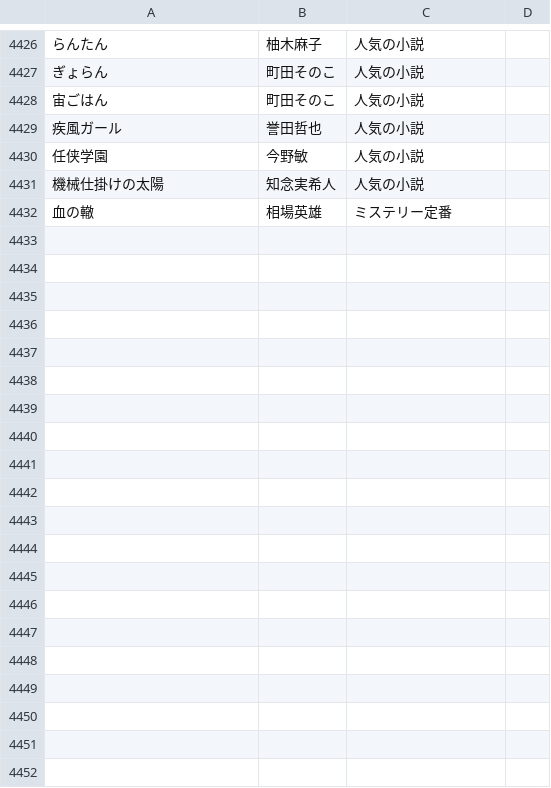
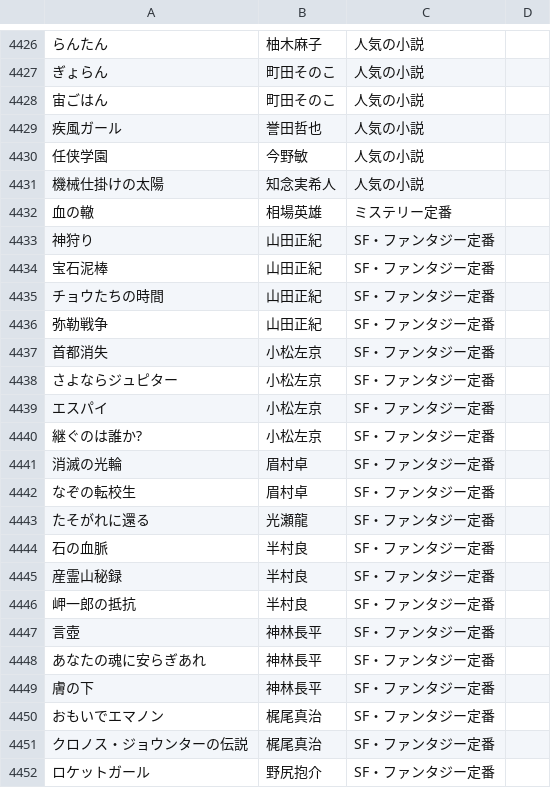
Before and after one commit to bxwcoder/naniyomu, a TSV file: data/catalog/candidates.tsv, drawn as a sheet; only a part is shown, gaps mark what is left out; the diff covers the shown part only; the diff names each change by its address in the sheet, - before the commit and + after, or states it on an @@ line.

```diff
--- a/data/catalog/candidates.tsv
+++ b/data/catalog/candidates.tsv
+row 4433: 神狩り | 山田正紀 | SF・ファンタジー定番
+row 4434: 宝石泥棒 | 山田正紀 | SF・ファンタジー定番
+row 4435: チョウたちの時間 | 山田正紀 | SF・ファンタジー定番
+row 4436: 弥勒戦争 | 山田正紀 | SF・ファンタジー定番
+row 4437: 首都消失 | 小松左京 | SF・ファンタジー定番
+row 4438: さよならジュピター | 小松左京 | SF・ファンタジー定番
+row 4439: エスパイ | 小松左京 | SF・ファンタジー定番
+row 4440: 継ぐのは誰か? | 小松左京 | SF・ファンタジー定番
+row 4441: 消滅の光輪 | 眉村卓 | SF・ファンタジー定番
+row 4442: なぞの転校生 | 眉村卓 | SF・ファンタジー定番
+row 4443: たそがれに還る | 光瀬龍 | SF・ファンタジー定番
+row 4444: 石の血脈 | 半村良 | SF・ファンタジー定番
+row 4445: 産霊山秘録 | 半村良 | SF・ファンタジー定番
+row 4446: 岬一郎の抵抗 | 半村良 | SF・ファンタジー定番
+row 4447: 言壺 | 神林長平 | SF・ファンタジー定番
+row 4448: あなたの魂に安らぎあれ | 神林長平 | SF・ファンタジー定番
+row 4449: 膚の下 | 神林長平 | SF・ファンタジー定番
+row 4450: おもいでエマノン | 梶尾真治 | SF・ファンタジー定番
+row 4451: クロノス・ジョウンターの伝説 | 梶尾真治 | SF・ファンタジー定番
+row 4452: ロケットガール | 野尻抱介 | SF・ファンタジー定番
```
Also changed, not shown: 26 added rows elsewhere in this file.
